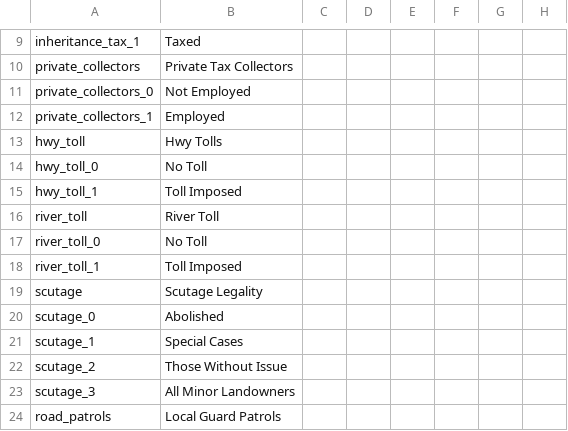
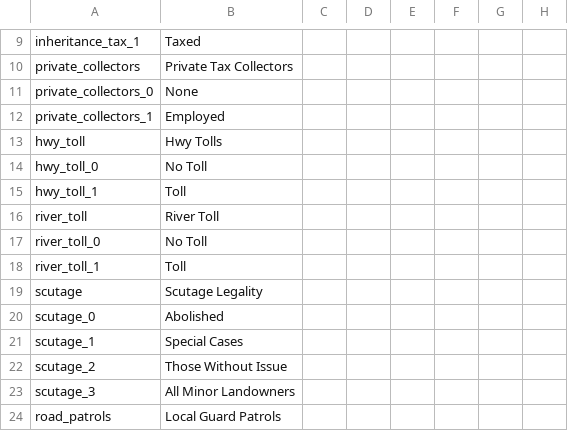
Before and after one commit to bootbeets/ThedasKings, a CSV file: ThedasKings/localisation/demesne_laws.csv, drawn as a sheet; only a part is shown, gaps mark what is left out; the diff names each change by its address in the sheet, - before the commit and + after, or states it on an @@ line.

```diff
--- a/ThedasKings/localisation/demesne_laws.csv
+++ b/ThedasKings/localisation/demesne_laws.csv
-B11: Not Employed
+B11: None
-B15: Toll Imposed
+B15: Toll
-B18: Toll Imposed
+B18: Toll
```
Also changed, not shown: 1 other file.
